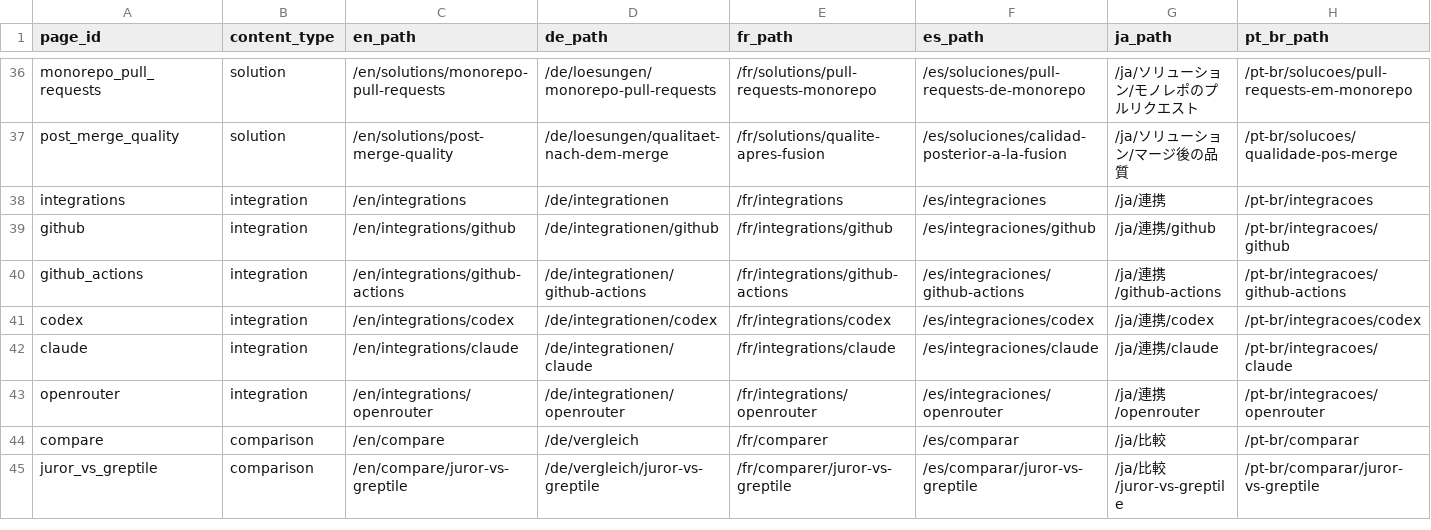
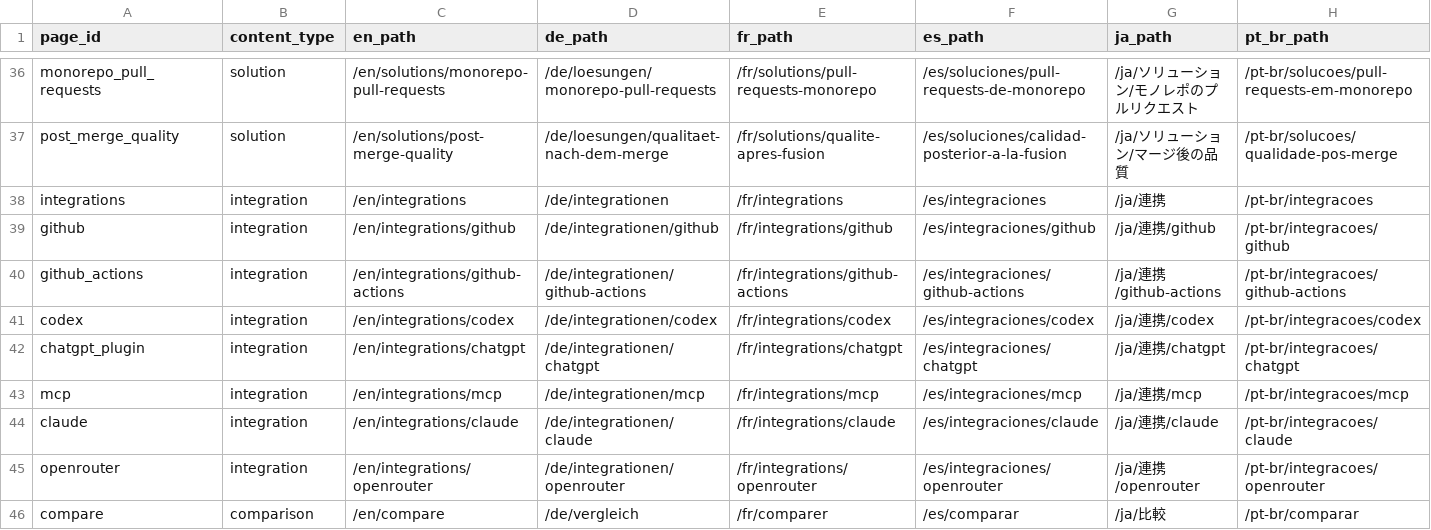
Before and after one commit to Juror-AI/juror, a CSV file: docs/seo-route-manifest.csv, drawn as a sheet; only a part is shown, gaps mark what is left out; the shorter side is filled out with more unchanged rows; rows hold the shown columns only; the diff names each change by its address in the sheet, - before the commit and + after, or states it on an @@ line.

Commit message:
feat(mcp): add Juror Cloud plugin
Implements the Juror ChatGPT/Codex Plugin and OAuth-protected Streamable HTTP MCP launch. Production D1 migration 0009 was applied before the Worker deployment.

```diff
--- a/docs/seo-route-manifest.csv
+++ b/docs/seo-route-manifest.csv
+row 42: chatgpt_plugin | integration | /en/integrations/chatgpt | /de/integrationen/chatgpt | /fr/integrations/chatgpt | /es/integraciones/chatgpt | /ja/連携/chatgpt | /pt-br/integracoes/chatgpt
+row 43: mcp | integration | /en/integrations/mcp | /de/integrationen/mcp | /fr/integrations/mcp | /es/integraciones/mcp | /ja/連携/mcp | /pt-br/integracoes/mcp
```
Also changed, not shown: 33 other files.
